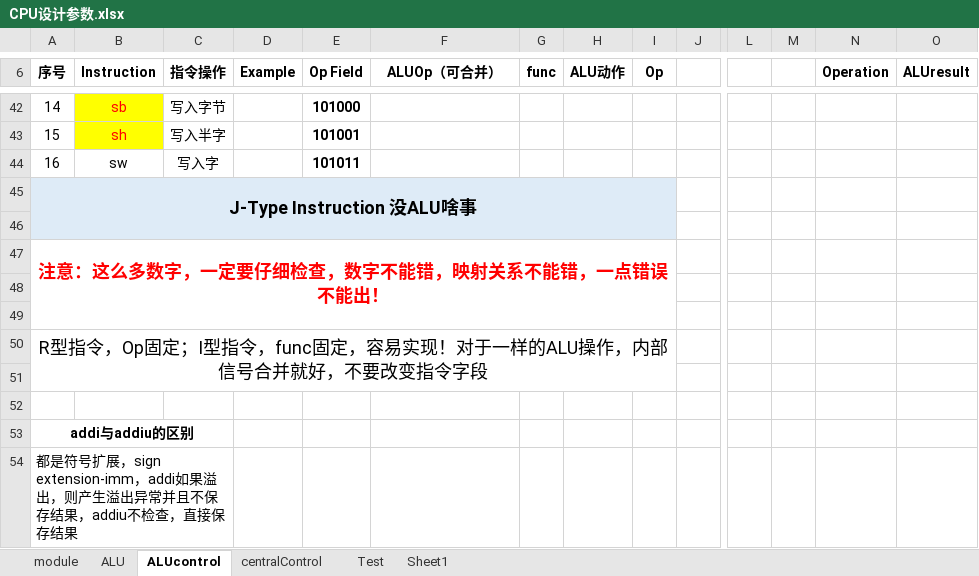
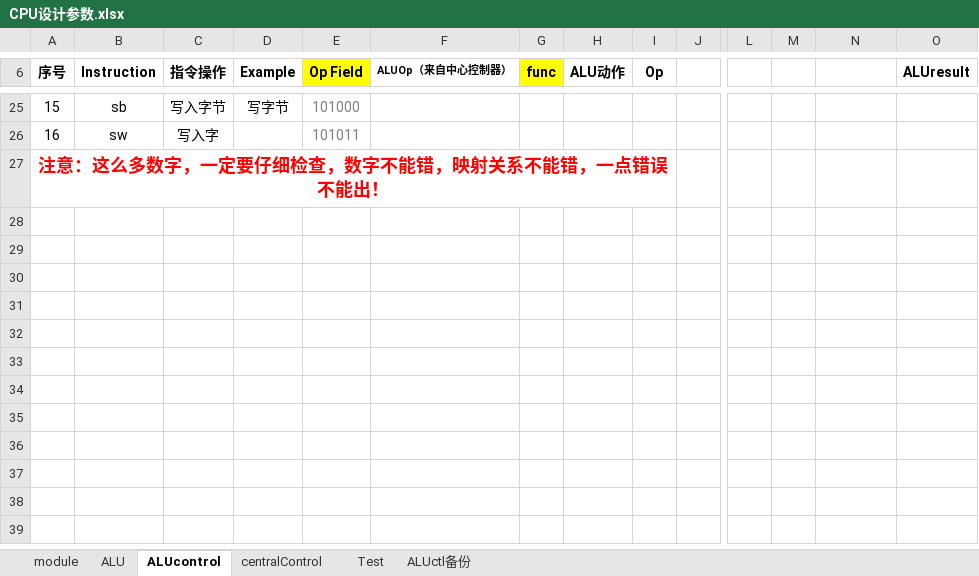
Before and after one commit to HaitianJiang/NSCSCC, an Excel workbook: PersonalProgress/HaitianJiang/CPU_5_stage_Logisim/CPU设计参数.xlsx, sheet ALUcontrol, drawn as a sheet; only a part is shown, gaps mark what is left out; values as stored, in another font and other column widths than the file's, no borders; removed rows and columns are numbered as before the commit, all else as after; rows hold the shown columns only; the diff covers the shown part only; the diff names each change by its address in the sheet, - before the commit and + after, or states it on an @@ line.

```diff
--- a/PersonalProgress/HaitianJiang/CPU_5_stage_Logisim/CPU设计参数.xlsx (sheet ALUcontrol)
+++ b/PersonalProgress/HaitianJiang/CPU_5_stage_Logisim/CPU设计参数.xlsx (sheet ALUcontrol)
-sheet tab: Sheet1
+sheet tab: ALUctl备份
-E6 fill: none
+E6 fill: #FFFF00
-F6: ALUOp（可合并）
+F6: ALUOp（来自中心控制器）
@@ F6 text size: smaller @@
-G6 fill: none
+G6 fill: #FFFF00
-N6: Operation
+N6: (empty)
-A25 (序号): 14
+A25 (序号): 15
@@ B25 fill: #FFFF00 → none, text colour: #FF0000 → black @@
-D25 (Example): (empty)
+D25 (Example): 写字节
@@ E25 bold: on → off, text colour: black → #808080 @@
-row 43: 15 | sh | 写入半字 |  | 101001
@@ E26 bold: on → off, text colour: black → #808080 @@
-row 45: J-Type Instruction 没ALU啥事
-row 46: (empty)
-row 48: (empty)
-row 49: (empty)
-row 50: R型指令，Op固定；I型指令，func固定，容易实现！对于一样的ALU操作，内部信号合并就好，不要改变指令字段
-row 51: (empty)
-row 52: (empty)
-row 53: addi与addiu的区别
-row 54: 都是符号扩展，sign extension-imm，addi如果溢出，则产生溢出异常并且不保存结果，addiu不检查，直接保存结果
```
Also changed, not shown: 15 added rows, 32 removed rows, 13 edited cells, cell formats and merged cells elsewhere in this sheet, sheet ALUctl备份, sheet module, sheet ALU, charts or pictures, 3 other files.
